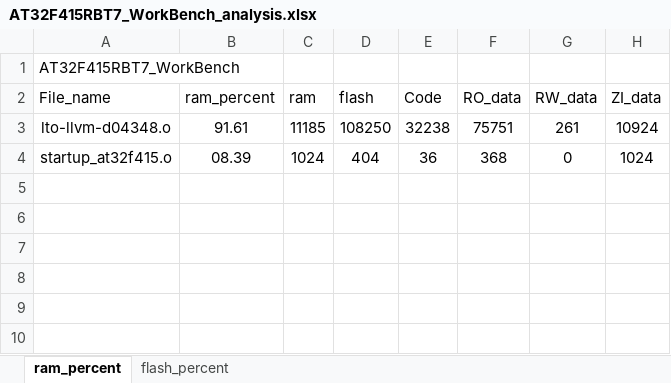
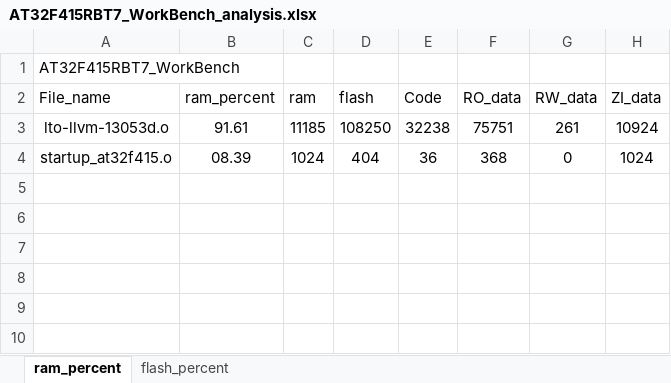
Before and after one commit to FW-Projects/FW_HA01_3.5TFT, an Excel workbook: app/project/MDK_V5/AT32F415RBT7_WorkBench_analysis.xlsx, sheet ram_percent, drawn as a sheet; only a part is shown; values as stored, in another font and other column widths than the file's, no borders; charts and pictures and table styles not drawn; the diff names each change by its address in the sheet, - before the commit and + after, or states it on an @@ line.

```diff
--- a/app/project/MDK_V5/AT32F415RBT7_WorkBench_analysis.xlsx (sheet ram_percent)
+++ b/app/project/MDK_V5/AT32F415RBT7_WorkBench_analysis.xlsx (sheet ram_percent)
-A3 (File_name): lto-llvm-d04348.o
+A3 (File_name): lto-llvm-13053d.o
```
Also changed, not shown: sheet flash_percent, charts or pictures, 13 other files.
